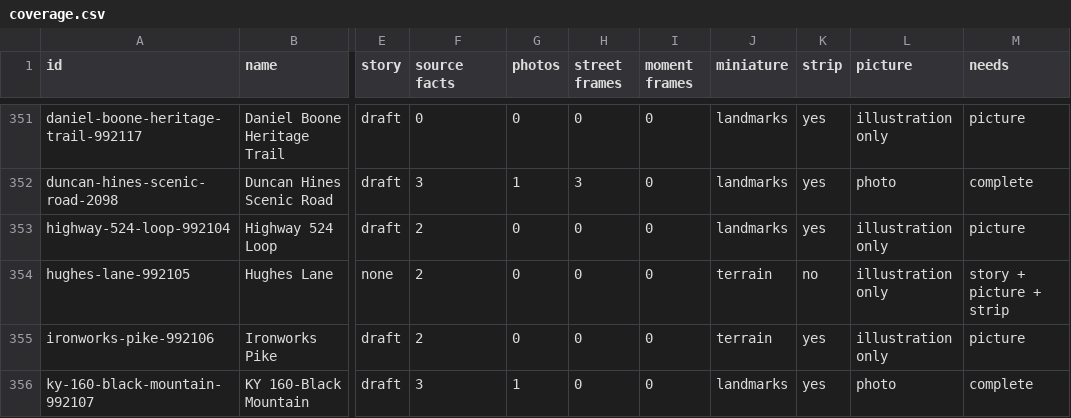
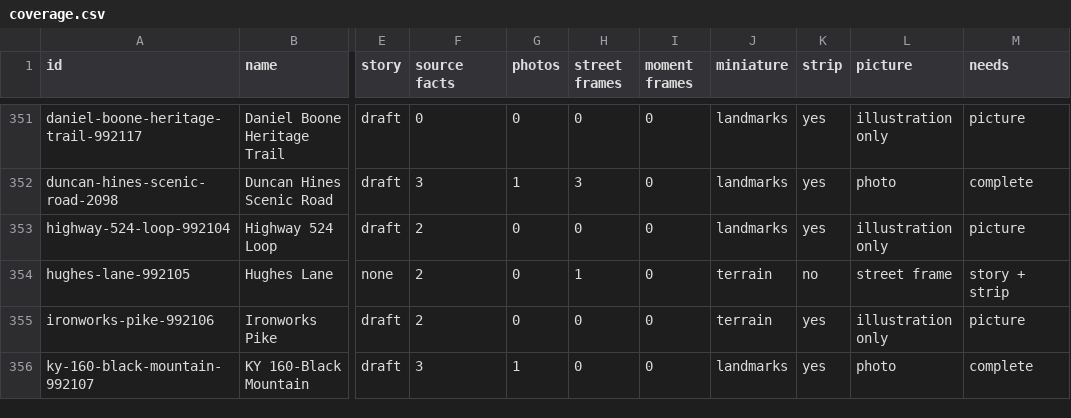
Before and after one commit to raynbowy23/rambleroo, a CSV file: docs/coverage.csv, drawn as a sheet; only a part is shown, gaps mark what is left out; the diff covers the shown part only; the diff names each change by its address in the sheet, - before the commit and + after, or states it on an @@ line.

Commit message:
Photos and street frames for illustration-only roads; fix captions cut at abbreviations
Fifteen roads get a reviewed, geotagged Commons photo found by the new scripts/photos/nearby.ts, and four get Mapillary frames after a denser search. Captions no longer stop at 'St.' or 'U.S.'; 18 earlier captions are restored.

```diff
--- a/docs/coverage.csv
+++ b/docs/coverage.csv
-H354 (street frames): 0
+H354 (street frames): 1
-L354 (picture): illustration only
+L354 (picture): street frame
-M354 (needs): story + picture + strip
+M354 (needs): story + strip
```
Also changed, not shown: 54 edited cells elsewhere in this file, 37 other files.
